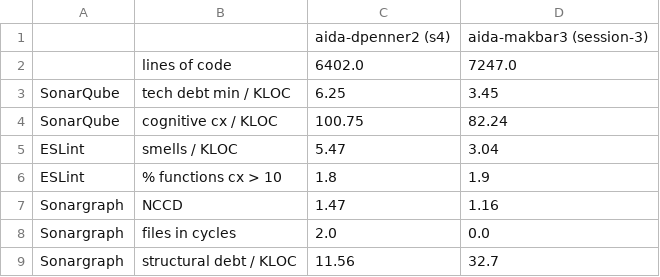
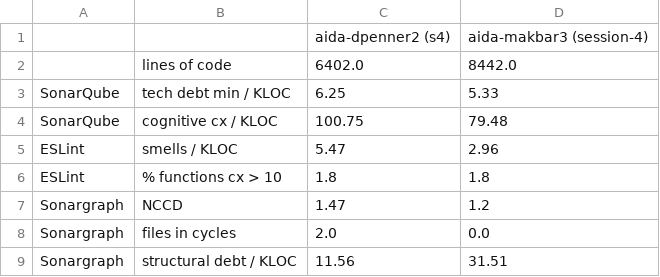
Before and after one commit to LukasOttenhof/RepositoryStaticAnalysis, a CSV file: results/td_summary_latest.csv, drawn as a sheet.

```diff
--- a/results/td_summary_latest.csv
+++ b/results/td_summary_latest.csv
@@ -1,9 +1,9 @@
-,,aida-dpenner2 (s4),aida-makbar3 (session-3)
-,lines of code,6402.0,7247.0
-SonarQube,tech debt min / KLOC,6.25,3.45
-SonarQube,cognitive cx / KLOC,100.75,82.24
-ESLint,smells / KLOC,5.47,3.04
-ESLint,% functions cx > 10,1.8,1.9
-Sonargraph,NCCD,1.47,1.16
+,,aida-dpenner2 (s4),aida-makbar3 (session-4)
+,lines of code,6402.0,8442.0
+SonarQube,tech debt min / KLOC,6.25,5.33
+SonarQube,cognitive cx / KLOC,100.75,79.48
+ESLint,smells / KLOC,5.47,2.96
+ESLint,% functions cx > 10,1.8,1.8
+Sonargraph,NCCD,1.47,1.2
 Sonargraph,files in cycles,2.0,0.0
-Sonargraph,structural debt / KLOC,11.56,32.7
+Sonargraph,structural debt / KLOC,11.56,31.51
```
Also changed, not shown: results/aida-makbar3/td_summary.csv, 1 other file.
